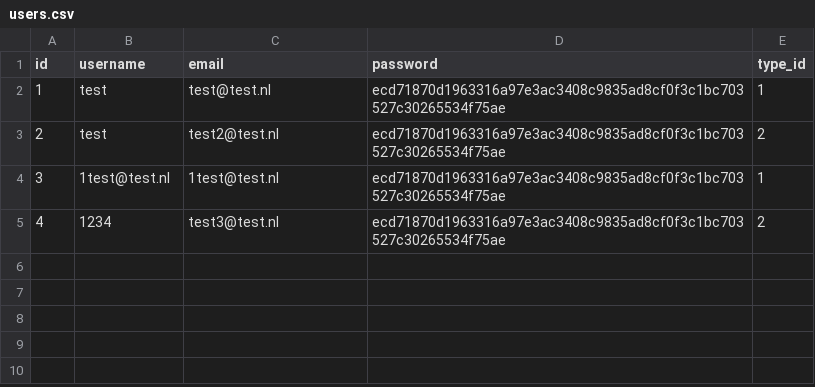
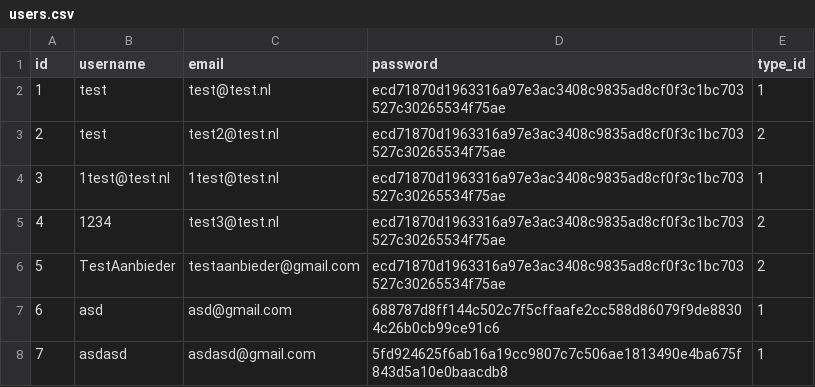
Before and after one commit to JobStoker/Miniproject-Groep3, a CSV file: PROG/Thuisbioscoop/db/users.csv, drawn as a sheet.

```diff
--- a/PROG/Thuisbioscoop/db/users.csv
+++ b/PROG/Thuisbioscoop/db/users.csv
@@ -5 +5,4 @@ id;username;email;password;type_id
 4;1234;test3@test.nl;ecd71870d1963316a97e3ac3408c9835ad8cf0f3c1bc703527c30265534f75ae;2
+5;TestAanbieder;testaanbieder@gmail.com;ecd71870d1963316a97e3ac3408c9835ad8cf0f3c1bc703527c30265534f75ae;2
+6;asd;asd@gmail.com;688787d8ff144c502c7f5cffaafe2cc588d86079f9de88304c26b0cb99ce91c6;1
+7;asdasd;asdasd@gmail.com;5fd924625f6ab16a19cc9807c7c506ae1813490e4ba675f843d5a10e0baacdb8;1
```
Also changed, not shown: PROG/Thuisbioscoop/db/provider_list.csv, 1 other file.
